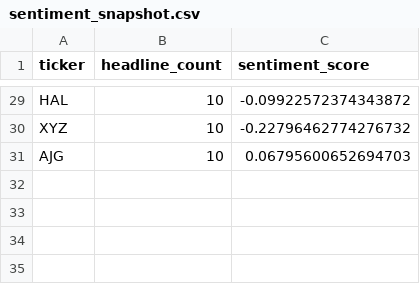
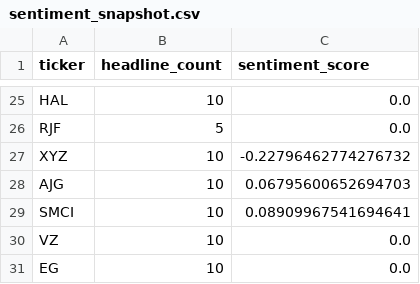
Before and after one commit to isaiahdm792-alt/stock--screener, a CSV file: sentiment_snapshot.csv, drawn as a sheet; only a part is shown, gaps mark what is left out; addresses are those after the commit; the diff covers the shown part only; the diff names each change by its address in the sheet, - before the commit and + after, or states it on an @@ line.

```diff
--- a/sentiment_snapshot.csv
+++ b/sentiment_snapshot.csv
-C25 (sentiment_score): -0.09922572374343872
+C25 (sentiment_score): 0.0
+row 26: RJF | 5 | 0.0
+row 29: SMCI | 10 | 0.08909967541694641
+row 30: VZ | 10 | 0.0
+row 31: EG | 10 | 0.0
```
Also changed, not shown: 5 added rows, 9 removed rows and 16 edited cells elsewhere in this file, fundamentals_snapshot.csv, insider_snapshot.csv, 4 other files.
